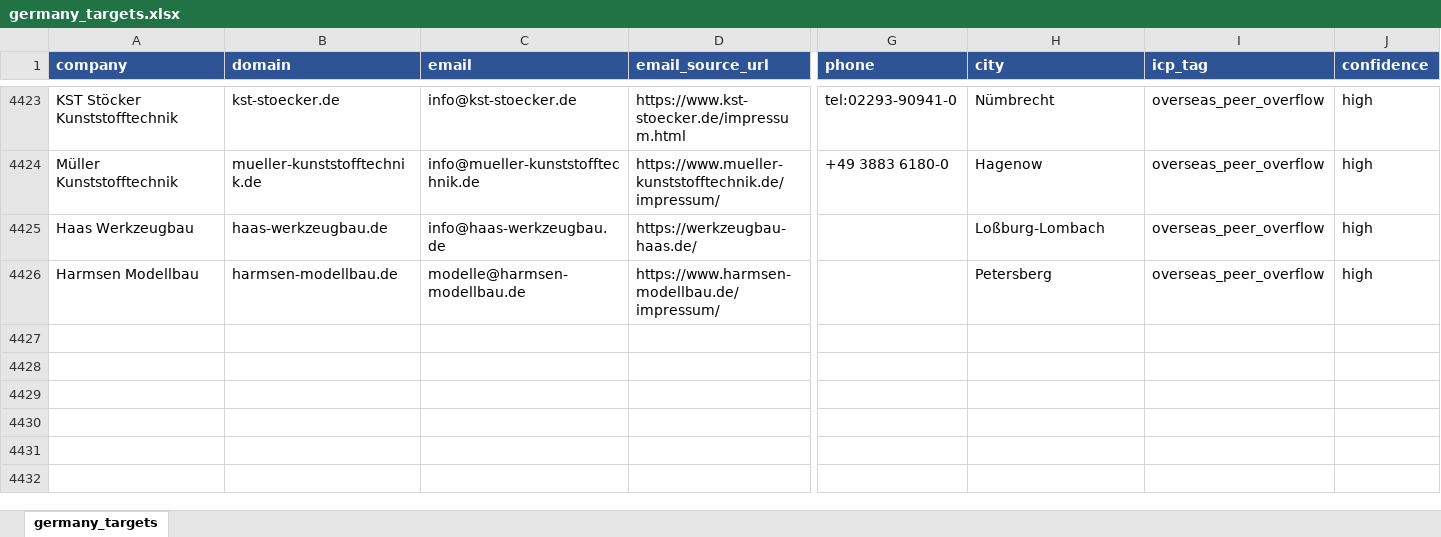
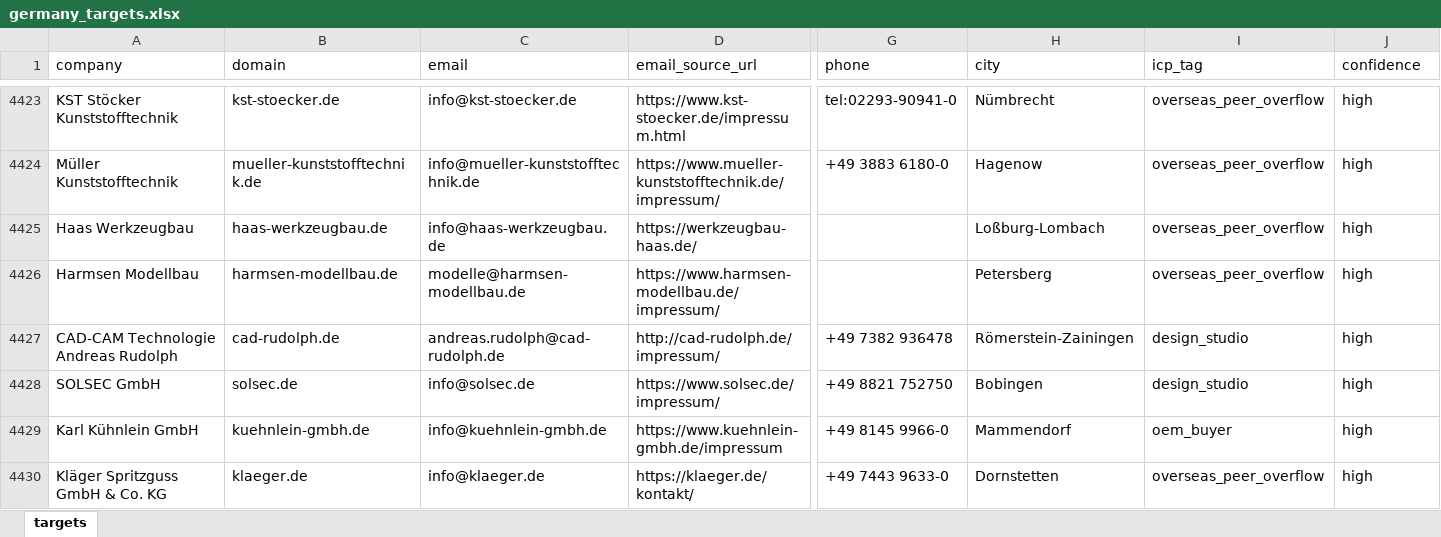
Before and after one commit to lee-lwj/ai, an Excel workbook: mouldible-export-ai/data/germany_targets.xlsx, sheet targets, drawn as a sheet; only a part is shown, gaps mark what is left out; values as stored, in another font and other column widths than the file's, no borders; rows hold the shown columns only; the diff covers the shown part only; the diff names each change by its address in the sheet, - before the commit and + after, or states it on an @@ line.

```diff
--- a/mouldible-export-ai/data/germany_targets.xlsx (sheet targets)
+++ b/mouldible-export-ai/data/germany_targets.xlsx (sheet targets)
-sheet tab: germany_targets
+sheet tab: targets
@@ A1:J1 fill: #2F5496 → none, bold: on → off, text colour: #FFFFFF → black @@
+row 4427: CAD-CAM Technologie Andreas Rudolph | cad-rudolph.de | andreas.rudolph@cad-rudolph.de | http://cad-rudolph.de/impressum/ | +49 7382 936478 | Römerstein-Zainingen | design_studio | high
+row 4428: SOLSEC GmbH | solsec.de | info@solsec.de | https://www.solsec.de/impressum/ | +49 8821 752750 | Bobingen | design_studio | high
+row 4429: Karl Kühnlein GmbH | kuehnlein-gmbh.de | info@kuehnlein-gmbh.de | https://www.kuehnlein-gmbh.de/impressum | +49 8145 9966-0 | Mammendorf | oem_buyer | high
+row 4430: Kläger Spritzguss GmbH & Co. KG | klaeger.de | info@klaeger.de | https://klaeger.de/kontakt/ | +49 7443 9633-0 | Dornstetten | overseas_peer_overflow | high
```
Also changed, not shown: cell formats elsewhere in this sheet, 7 other files.
